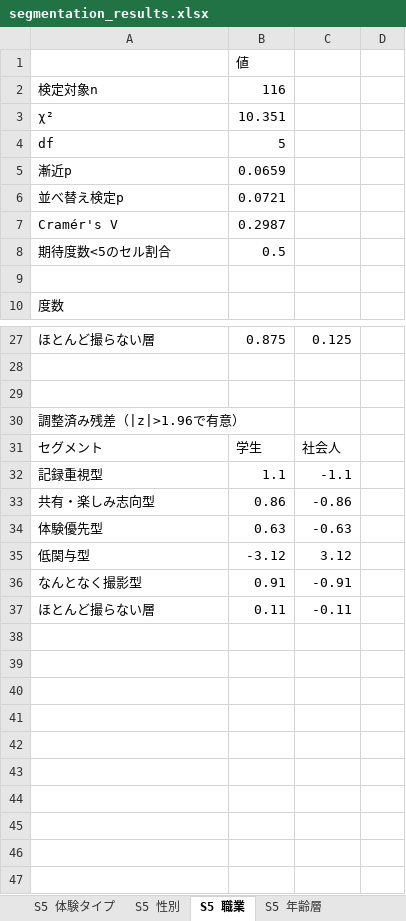
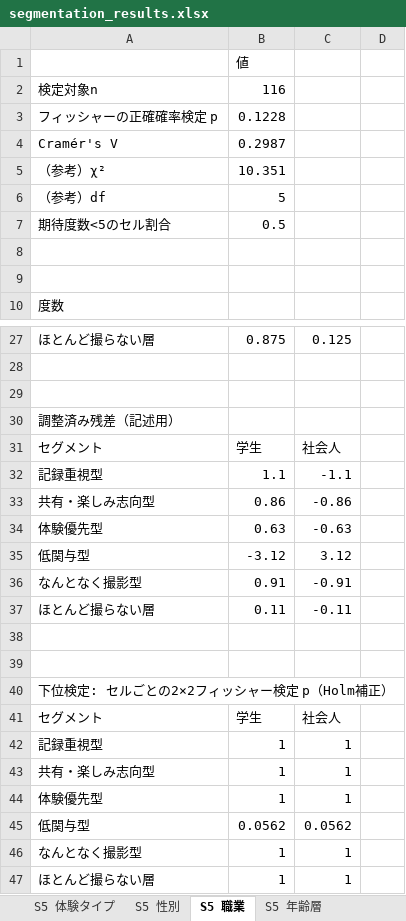
Before and after one commit to cy23205-netizen/claude-test, an Excel workbook: segmentation/segmentation_results.xlsx, sheet S5 職業, drawn as a sheet; only a part is shown, gaps mark what is left out; values as stored, in another font and other column widths than the file's, no borders; removed rows and columns are numbered as before the commit, all else as after; the diff names each change by its address in the sheet, - before the commit and + after, or states it on an @@ line.

```diff
--- a/segmentation/segmentation_results.xlsx (sheet S5 職業)
+++ b/segmentation/segmentation_results.xlsx (sheet S5 職業)
-row 3: χ² | 10.351
-row 4: df | 5
-row 5: 漸近p | 0.0659
-row 6: 並べ替え検定p | 0.0721
+row 3: フィッシャーの正確確率検定 p | 0.1228
+row 5: （参考）χ² | 10.351
+row 6: （参考）df | 5
+row 8: (empty)
-A30: 調整済み残差（|z|>1.96で有意）
+A30: 調整済み残差（記述用）
+row 38: (empty)
+row 39: (empty)
+row 40: 下位検定: セルごとの2×2フィッシャー検定 p（Holm補正）
+row 41: セグメント | 学生 | 社会人
+row 42: 記録重視型 | 1 | 1
+row 43: 共有・楽しみ志向型 | 1 | 1
+row 44: 体験優先型 | 1 | 1
+row 45: 低関与型 | 0.0562 | 0.0562
+row 46: なんとなく撮影型 | 1 | 1
+row 47: ほとんど撮らない層 | 1 | 1
```
Also changed, not shown: sheet S5 年齢層, sheet S5 体験タイプ, sheet S5 性別, 1 other file.
